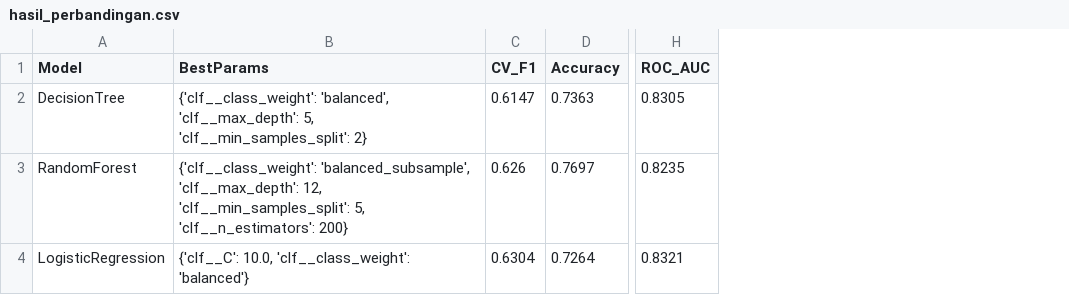
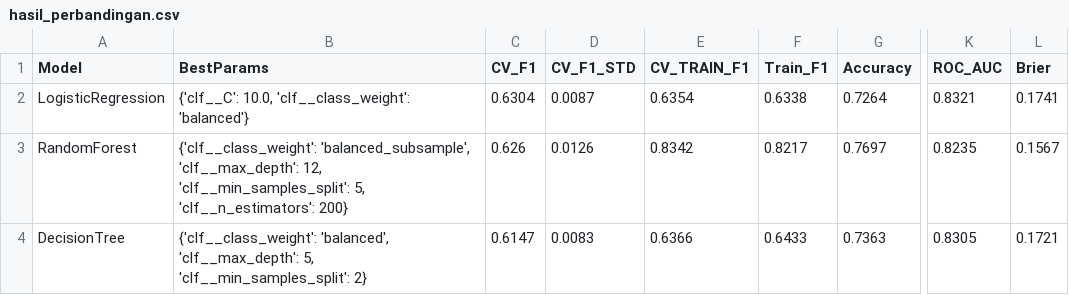
Before and after one commit to makhdanramadhan-ui/Machine-Learning-Project, a CSV file: hasil_perbandingan.csv, drawn as a sheet; only a part is shown, gaps mark what is left out; addresses are those after the commit; the diff names each change by its address in the sheet, - before the commit and + after, or states it on an @@ line.

```diff
--- a/hasil_perbandingan.csv
+++ b/hasil_perbandingan.csv
+column D (CV_F1_STD), row 4: 0.0083
+column E (CV_TRAIN_F1), row 4: 0.6366
+column F (Train_F1), row 4: 0.6433
+column L (Brier), row 4: 0.1721
@@ row 4 moved to row 2: LogisticRegression @@
```
Also changed, not shown: 17 other files.
